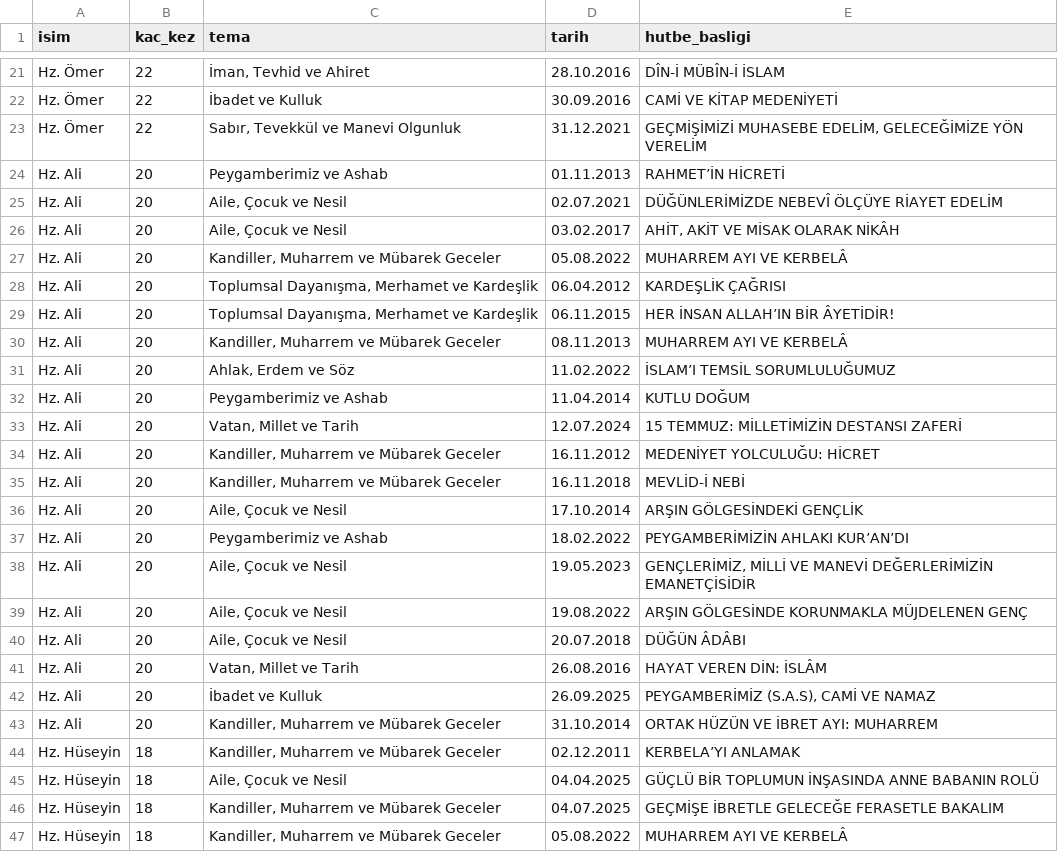
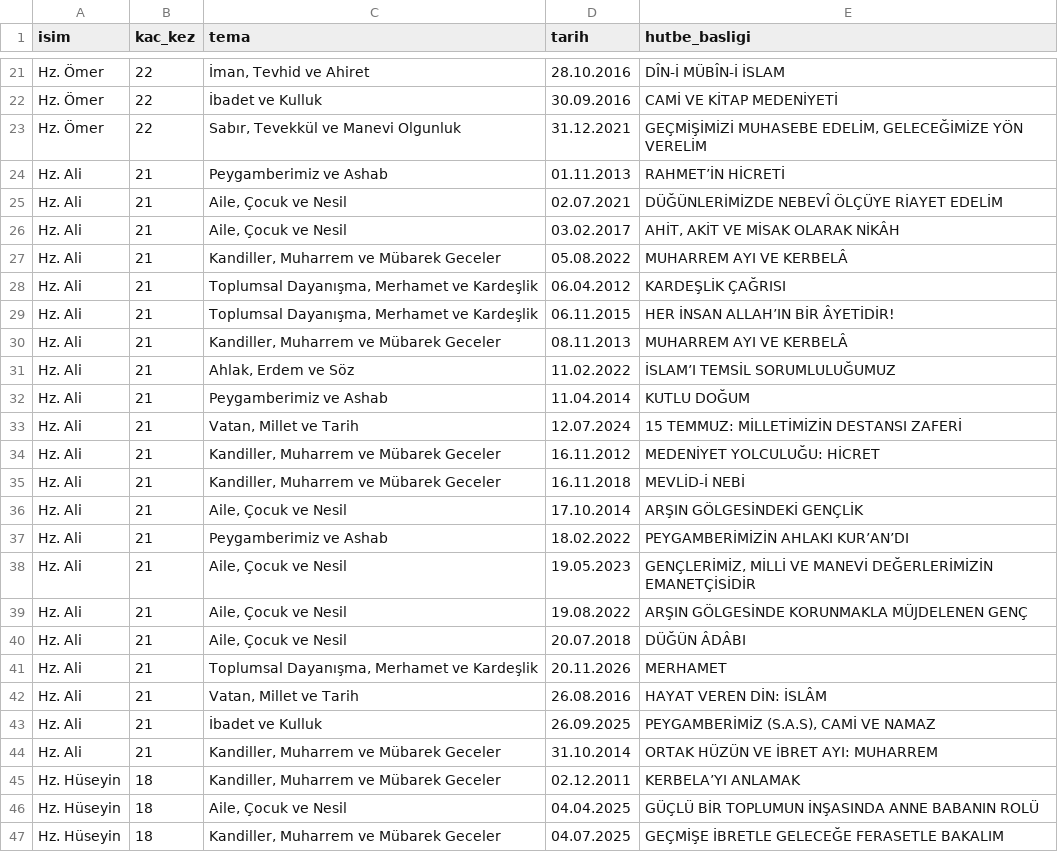
Before and after one commit to cosark1/hutbe-engine, a CSV file: sahabe_tam_liste.csv, drawn as a sheet; only a part is shown, gaps mark what is left out; the shorter side is filled out with more unchanged rows.

```diff
--- a/sahabe_tam_liste.csv
+++ b/sahabe_tam_liste.csv
@@ -23,22 +23,23 @@ Hz. Ömer,22,İbadet ve Kulluk,30.09.2016,CAMİ VE KİTAP MEDENİYETİ
 Hz. Ömer,22,"Sabır, Tevekkül ve Manevi Olgunluk",31.12.2021,"GEÇMİŞİMİZİ MUHASEBE EDELİM, GELECEĞİMİZE YÖN VERELİM"
-Hz. Ali,20,Peygamberimiz ve Ashab,01.11.2013,RAHMET’İN HİCRETİ
-Hz. Ali,20,"Aile, Çocuk ve Nesil",02.07.2021,DÜĞÜNLERİMİZDE NEBEVÎ ÖLÇÜYE RİAYET EDELİM
-Hz. Ali,20,"Aile, Çocuk ve Nesil",03.02.2017,"AHİT, AKİT VE MİSAK OLARAK NİKÂH"
-Hz. Ali,20,"Kandiller, Muharrem ve Mübarek Geceler",05.08.2022,MUHARREM AYI VE KERBELÂ
-Hz. Ali,20,"Toplumsal Dayanışma, Merhamet ve Kardeşlik",06.04.2012,KARDEŞLİK ÇAĞRISI
-Hz. Ali,20,"Toplumsal Dayanışma, Merhamet ve Kardeşlik",06.11.2015,HER İNSAN ALLAH’IN BİR ÂYETİDİR!
-Hz. Ali,20,"Kandiller, Muharrem ve Mübarek Geceler",08.11.2013,MUHARREM AYI VE KERBELÂ
-Hz. Ali,20,"Ahlak, Erdem ve Söz",11.02.2022,İSLAM’I TEMSİL SORUMLULUĞUMUZ
-Hz. Ali,20,Peygamberimiz ve Ashab,11.04.2014,KUTLU DOĞUM
-Hz. Ali,20,"Vatan, Millet ve Tarih",12.07.2024,15 TEMMUZ: MİLLETİMİZİN DESTANSI ZAFERİ
-Hz. Ali,20,"Kandiller, Muharrem ve Mübarek Geceler",16.11.2012,MEDENİYET YOLCULUĞU: HİCRET
-Hz. Ali,20,"Kandiller, Muharrem ve Mübarek Geceler",16.11.2018,MEVLİD-İ NEBİ
-Hz. Ali,20,"Aile, Çocuk ve Nesil",17.10.2014,ARŞIN GÖLGESİNDEKİ GENÇLİK
-Hz. Ali,20,Peygamberimiz ve Ashab,18.02.2022,PEYGAMBERİMİZİN AHLAKI KUR’AN’DI
-Hz. Ali,20,"Aile, Çocuk ve Nesil",19.05.2023,"GENÇLERİMİZ, MİLLİ VE MANEVİ DEĞERLERİMİZİN EMANETÇİSİDİR"
-Hz. Ali,20,"Aile, Çocuk ve Nesil",19.08.2022,ARŞIN GÖLGESİNDE KORUNMAKLA MÜJDELENEN GENÇ
-Hz. Ali,20,"Aile, Çocuk ve Nesil",20.07.2018,DÜĞÜN ÂDÂBI
-Hz. Ali,20,"Vatan, Millet ve Tarih",26.08.2016,HAYAT VEREN DİN: İSLÂM
-Hz. Ali,20,İbadet ve Kulluk,26.09.2025,"PEYGAMBERİMİZ (S.A.S), CAMİ VE NAMAZ"
-Hz. Ali,20,"Kandiller, Muharrem ve Mübarek Geceler",31.10.2014,ORTAK HÜZÜN VE İBRET AYI: MUHARREM
+Hz. Ali,21,Peygamberimiz ve Ashab,01.11.2013,RAHMET’İN HİCRETİ
+Hz. Ali,21,"Aile, Çocuk ve Nesil",02.07.2021,DÜĞÜNLERİMİZDE NEBEVÎ ÖLÇÜYE RİAYET EDELİM
+Hz. Ali,21,"Aile, Çocuk ve Nesil",03.02.2017,"AHİT, AKİT VE MİSAK OLARAK NİKÂH"
+Hz. Ali,21,"Kandiller, Muharrem ve Mübarek Geceler",05.08.2022,MUHARREM AYI VE KERBELÂ
+Hz. Ali,21,"Toplumsal Dayanışma, Merhamet ve Kardeşlik",06.04.2012,KARDEŞLİK ÇAĞRISI
+Hz. Ali,21,"Toplumsal Dayanışma, Merhamet ve Kardeşlik",06.11.2015,HER İNSAN ALLAH’IN BİR ÂYETİDİR!
+Hz. Ali,21,"Kandiller, Muharrem ve Mübarek Geceler",08.11.2013,MUHARREM AYI VE KERBELÂ
+Hz. Ali,21,"Ahlak, Erdem ve Söz",11.02.2022,İSLAM’I TEMSİL SORUMLULUĞUMUZ
+Hz. Ali,21,Peygamberimiz ve Ashab,11.04.2014,KUTLU DOĞUM
+Hz. Ali,21,"Vatan, Millet ve Tarih",12.07.2024,15 TEMMUZ: MİLLETİMİZİN DESTANSI ZAFERİ
+Hz. Ali,21,"Kandiller, Muharrem ve Mübarek Geceler",16.11.2012,MEDENİYET YOLCULUĞU: HİCRET
+Hz. Ali,21,"Kandiller, Muharrem ve Mübarek Geceler",16.11.2018,MEVLİD-İ NEBİ
+Hz. Ali,21,"Aile, Çocuk ve Nesil",17.10.2014,ARŞIN GÖLGESİNDEKİ GENÇLİK
+Hz. Ali,21,Peygamberimiz ve Ashab,18.02.2022,PEYGAMBERİMİZİN AHLAKI KUR’AN’DI
+Hz. Ali,21,"Aile, Çocuk ve Nesil",19.05.2023,"GENÇLERİMİZ, MİLLİ VE MANEVİ DEĞERLERİMİZİN EMANETÇİSİDİR"
+Hz. Ali,21,"Aile, Çocuk ve Nesil",19.08.2022,ARŞIN GÖLGESİNDE KORUNMAKLA MÜJDELENEN GENÇ
+Hz. Ali,21,"Aile, Çocuk ve Nesil",20.07.2018,DÜĞÜN ÂDÂBI
+Hz. Ali,21,"Toplumsal Dayanışma, Merhamet ve Kardeşlik",20.11.2026,MERHAMET
+Hz. Ali,21,"Vatan, Millet ve Tarih",26.08.2016,HAYAT VEREN DİN: İSLÂM
+Hz. Ali,21,İbadet ve Kulluk,26.09.2025,"PEYGAMBERİMİZ (S.A.S), CAMİ VE NAMAZ"
+Hz. Ali,21,"Kandiller, Muharrem ve Mübarek Geceler",31.10.2014,ORTAK HÜZÜN VE İBRET AYI: MUHARREM
 Hz. Hüseyin,18,"Kandiller, Muharrem ve Mübarek Geceler",02.12.2011,KERBELA’YI ANLAMAK
```
Also changed, not shown: arastirma/korpus_v2/2026.csv, arastirma/korpus_v2/all.csv, 22 other files.
